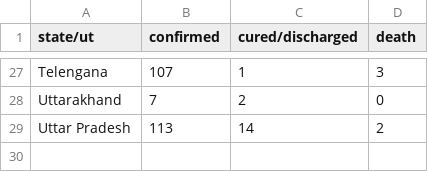
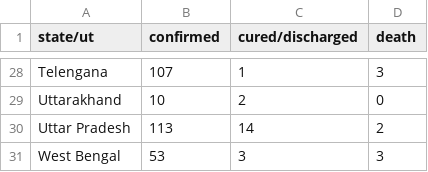
Before and after one commit to bauripalash/ncov-19-india, a CSV file: data/2020-04-03.csv, drawn as a sheet; only a part is shown, gaps mark what is left out; addresses are those after the commit; the diff covers the shown part only; the diff names each change by its address in the sheet, - before the commit and + after, or states it on an @@ line.

```diff
--- a/data/2020-04-03.csv
+++ b/data/2020-04-03.csv
-B29 (confirmed): 7
+B29 (confirmed): 10
+row 31: West Bengal | 53 | 3 | 3
```
Also changed, not shown: 1 added row and 18 edited cells elsewhere in this file, 1 other file.
